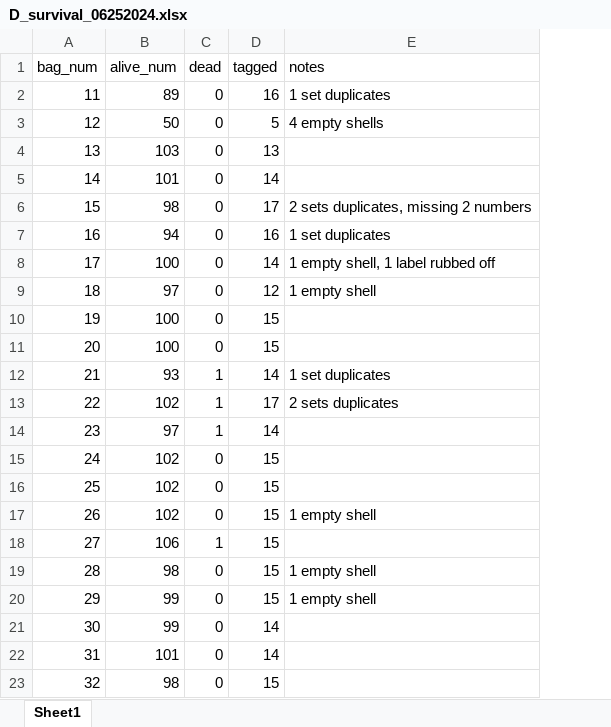
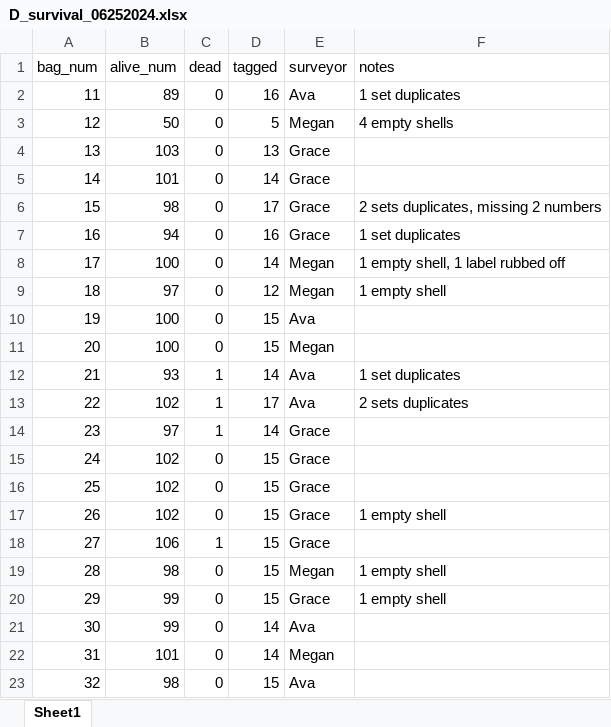
Before and after one commit to RobertsLab/project-gigas-conditioning, an Excel workbook: data/survival/Westcott/D_survival_06252024.xlsx, sheet Sheet1, drawn as a sheet; values as stored, in another font and other column widths than the file's, no borders; the diff names each change by its address in the sheet, - before the commit and + after, or states it on an @@ line.

Commit message:
files with surveyor names

```diff
--- a/data/survival/Westcott/D_survival_06252024.xlsx (sheet Sheet1)
+++ b/data/survival/Westcott/D_survival_06252024.xlsx (sheet Sheet1)
+column E (surveyor), rows 2-23: Ava | Megan | Grace | Grace | Grace | Grace | Megan | Megan | Ava | Megan | Ava | Ava | Grace | Grace | Grace | Grace | Grace | Megan | Grace | Ava | Megan | Ava
```
Also changed, not shown: data/survival/Westcott/B_survival_06202024.xlsx, data/survival/Westcott/B_survival_06252024.xlsx, 1 other file.
